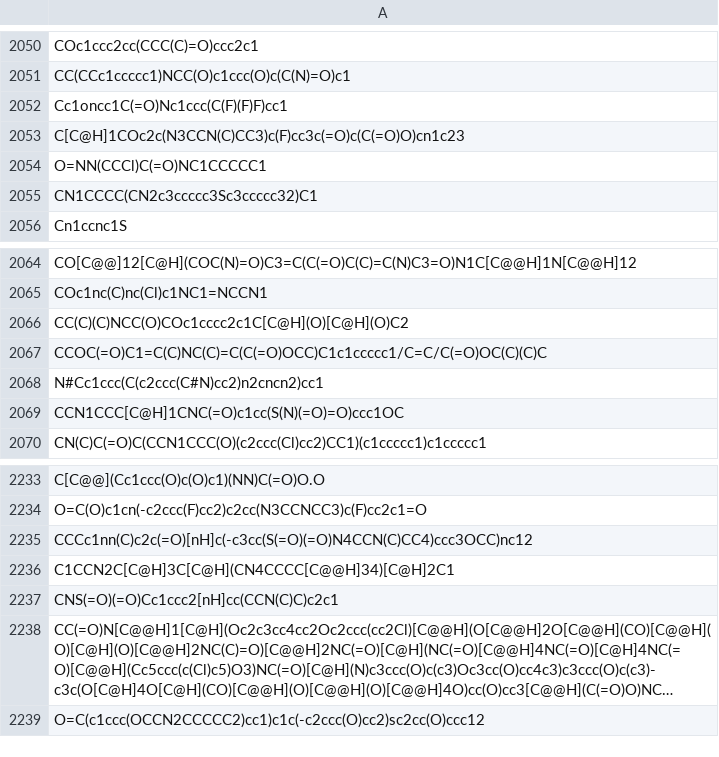
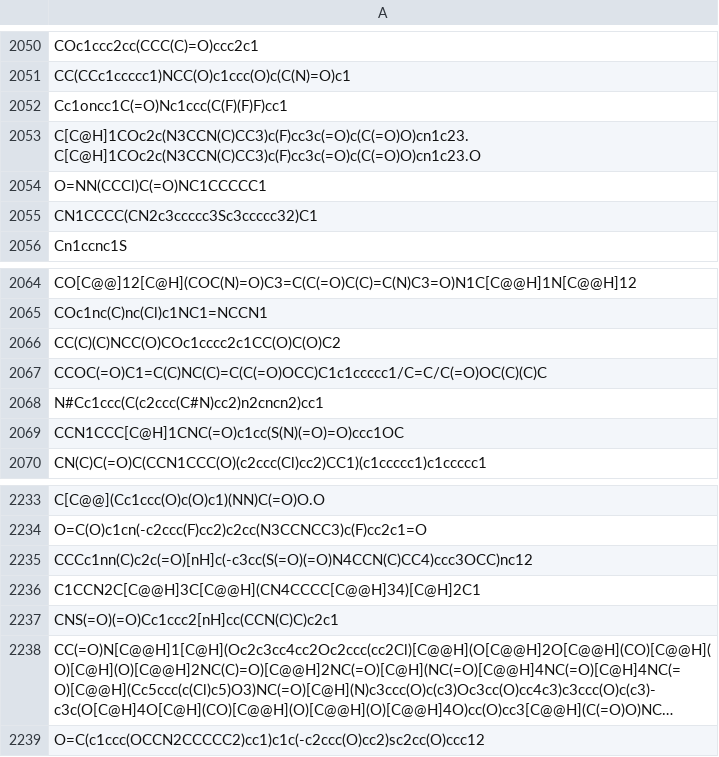
Before and after one commit to joushvak17/QuantiMol, a CSV file: Data Collection and Model Development/EGFR_Data_TestFile.csv, drawn as a sheet; only a part is shown, gaps mark what is left out; long unchanged cells end in …; the diff covers the shown part only.

```diff
--- a/Data Collection and Model Development/EGFR_Data_TestFile.csv
+++ b/Data Collection and Model Development/EGFR_Data_TestFile.csv
@@ -2052,3 +2052,3 @@ CC(CCc1ccccc1)NCC(O)c1ccc(O)c(C(N)=O)c1
 Cc1oncc1C(=O)Nc1ccc(C(F)(F)F)cc1
-C[C@H]1COc2c(N3CCN(C)CC3)c(F)cc3c(=O)c(C(=O)O)cn1c23
+C[C@H]1COc2c(N3CCN(C)CC3)c(F)cc3c(=O)c(C(=O)O)cn1c23.C[C@H]1COc2c(N3CCN(C)CC3)c(F)cc3c(=O)c(C(=O)O)cn1c23.O
 O=NN(CCCl)C(=O)NC1CCCCC1
@@ -2065,3 +2065,3 @@ CO[C@@]12[C@H](COC(N)=O)C3=C(C(=O)C(C)=C(N)C3=O)N1C[C@@H]1N[C@@H]12
 COc1nc(C)nc(Cl)c1NC1=NCCN1
-CC(C)(C)NCC(O)COc1cccc2c1C[C@H](O)[C@H](O)C2
+CC(C)(C)NCC(O)COc1cccc2c1CC(O)C(O)C2
 CCOC(=O)C1=C(C)NC(C)=C(C(=O)OCC)C1c1ccccc1/C=C/C(=O)OC(C)(C)C
@@ -2235,3 +2235,3 @@ O=C(O)c1cn(-c2ccc(F)cc2)c2cc(N3CCNCC3)c(F)cc2c1=O
 CCCc1nn(C)c2c(=O)[nH]c(-c3cc(S(=O)(=O)N4CCN(C)CC4)ccc3OCC)nc12
-C1CCN2C[C@H]3C[C@H](CN4CCCC[C@@H]34)[C@H]2C1
+C1CCN2C[C@@H]3C[C@@H](CN4CCCC[C@@H]34)[C@H]2C1
 CNS(=O)(=O)Cc1ccc2[nH]cc(CCN(C)C)c2c1
```
Also changed, not shown: 17 added rows and 2 edited cells elsewhere in this file, 1 other file.
